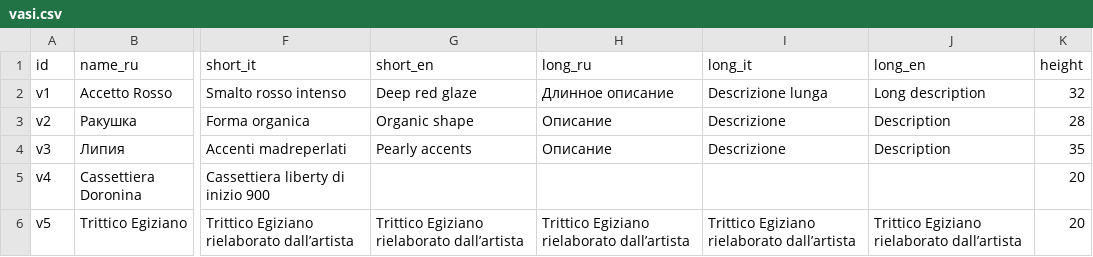
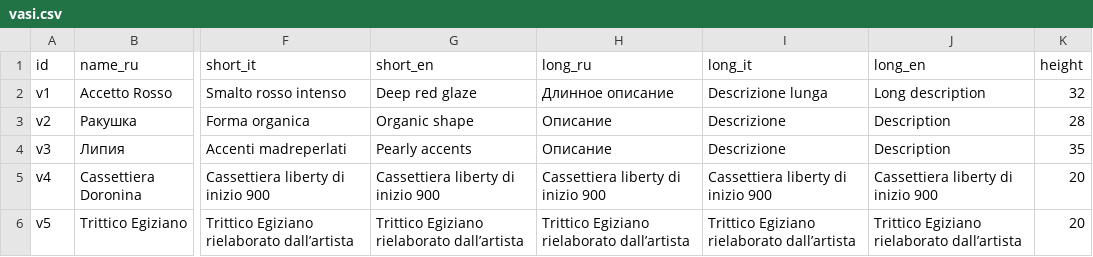
Before and after one commit to ceramicsdoronina/ceramicsdoronina.github.io, a CSV file: catalogue/vasi.csv, drawn as a sheet; only a part is shown, gaps mark what is left out; the diff names each change by its address in the sheet, - before the commit and + after, or states it on an @@ line.

Commit message:
vasi

```diff
--- a/catalogue/vasi.csv
+++ b/catalogue/vasi.csv
-G5 (short_en): (empty)
+G5 (short_en): Cassettiera liberty di inizio 900
-H5 (long_ru): (empty)
+H5 (long_ru): Cassettiera liberty di inizio 900
-I5 (long_it): (empty)
+I5 (long_it): Cassettiera liberty di inizio 900
-J5 (long_en): (empty)
+J5 (long_en): Cassettiera liberty di inizio 900
```
Also changed, not shown: 1 other file.
